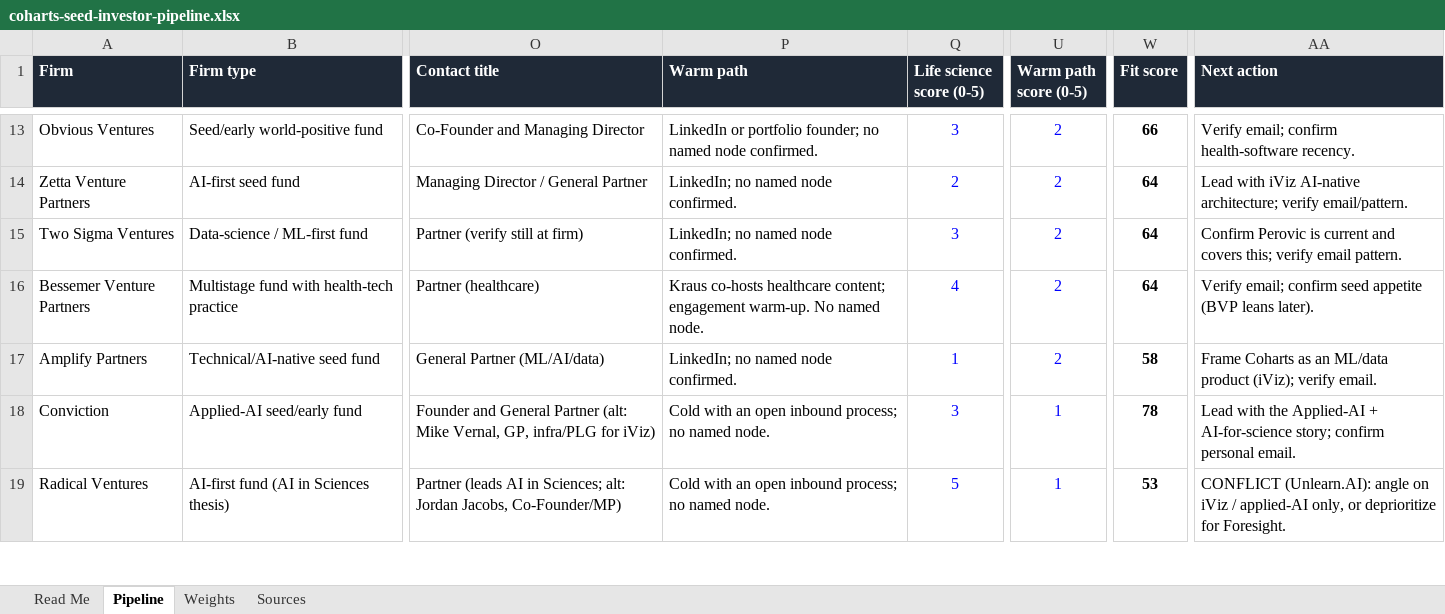
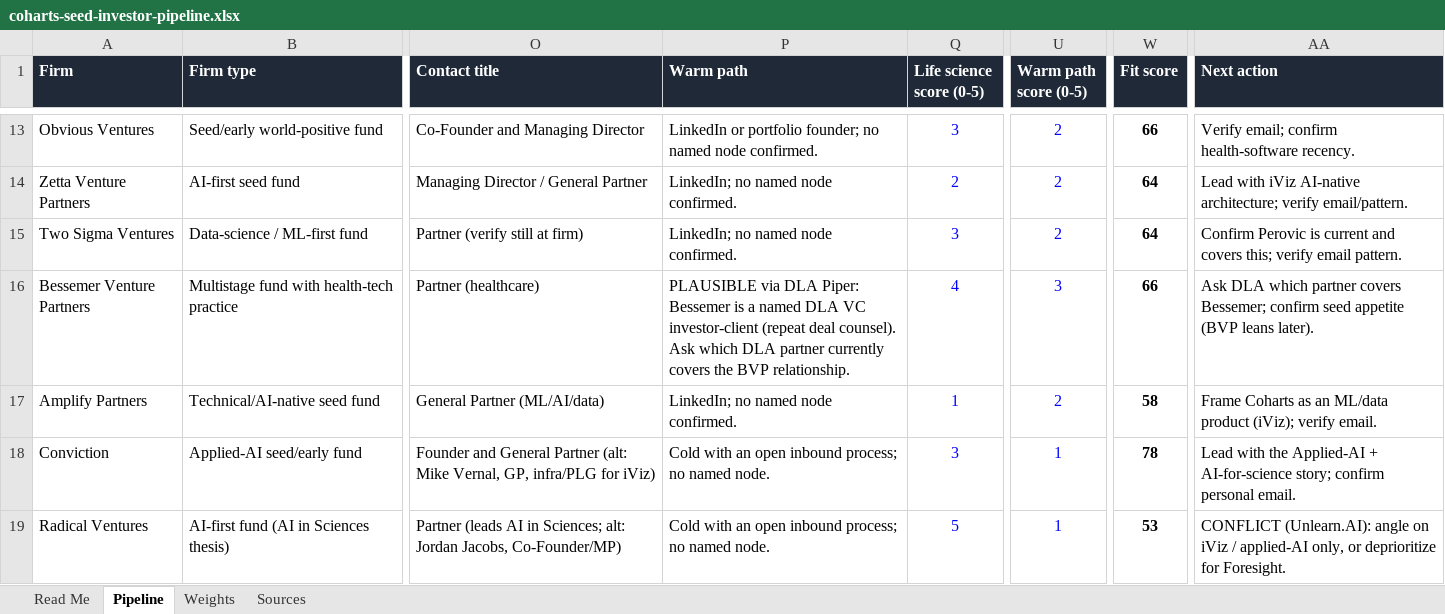
Before and after one commit to Coharts/GTM, an Excel workbook: fundraising/coharts-seed-investor-pipeline.xlsx, sheet Pipeline, drawn as a sheet; only a part is shown, gaps mark what is left out; values as stored, in another font and other column widths than the file's, no borders; conditional formats not drawn; the diff covers the shown part only; the diff names each change by its address in the sheet, - before the commit and + after, or states it on an @@ line.

```diff
--- a/fundraising/coharts-seed-investor-pipeline.xlsx (sheet Pipeline)
+++ b/fundraising/coharts-seed-investor-pipeline.xlsx (sheet Pipeline)
-P16 (Warm path): Kraus co-hosts healthcare content; engagement warm-up. No named node.
+P16 (Warm path): PLAUSIBLE via DLA Piper: Bessemer is a named DLA VC investor-client (repeat deal counsel). Ask which DLA partner currently covers the BVP relationship.
-U16 (Warm path score (0-5)): 2
+U16 (Warm path score (0-5)): 3
-W16 (Fit score): 64
+W16 (Fit score): 66
-AA16 (Next action): Verify email; confirm seed…
+AA16 (Next action): Ask DLA which partner covers Bessemer; confirm seed…
```
Also changed, not shown: 18 edited cells elsewhere in this sheet, sheet Read Me.
